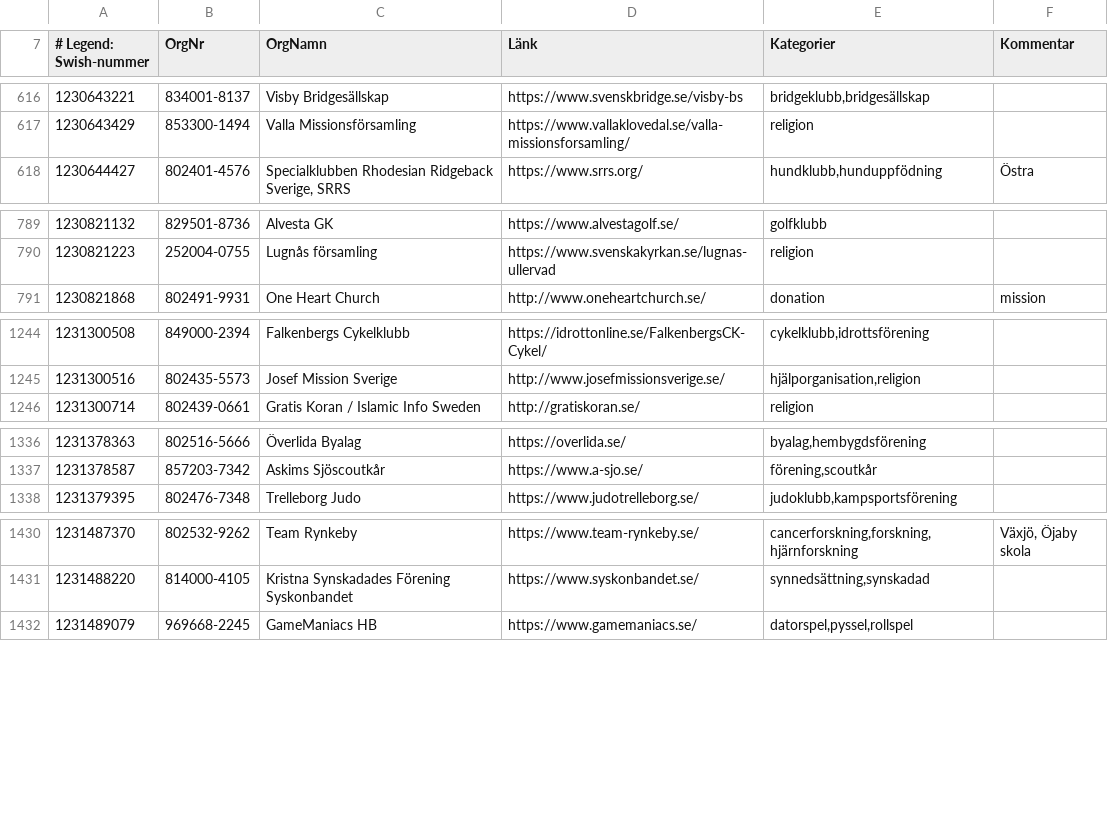
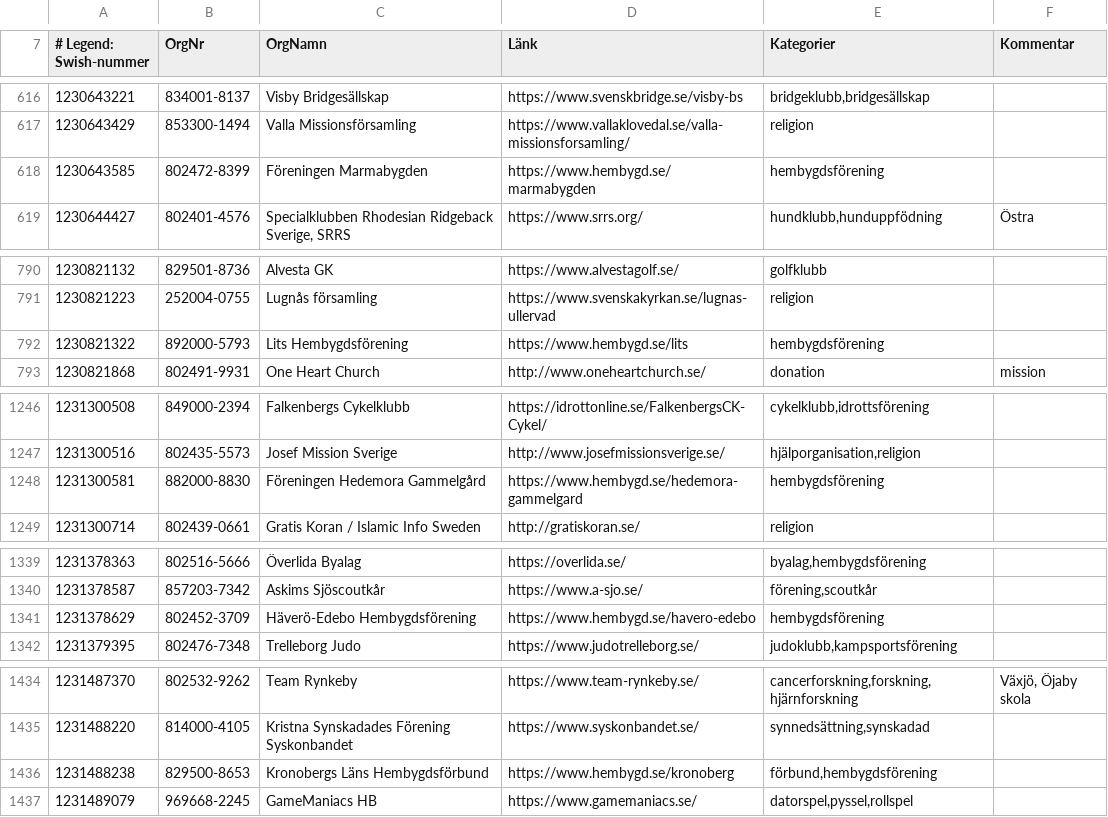
Before and after one commit to cisene/swish-123, a CSV file: text/swish-123-datasource.csv, drawn as a sheet; only a part is shown, gaps mark what is left out; the diff covers the shown part only; the diff names each change by its address in the sheet, - before the commit and + after, or states it on an @@ line.

```diff
--- a/text/swish-123-datasource.csv
+++ b/text/swish-123-datasource.csv
+row 618: 1230643585 | 802472-8399 | Föreningen Marmabygden | https://www.hembygd.se/marmabygden | hembygdsförening
+row 792: 1230821322 | 892000-5793 | Lits Hembygdsförening | https://www.hembygd.se/lits | hembygdsförening
+row 1248: 1231300581 | 882000-8830 | Föreningen Hedemora Gammelgård | https://www.hembygd.se/hedemora-gammelgard | hembygdsförening
+row 1341: 1231378629 | 802452-3709 | Häverö-Edebo Hembygdsförening | https://www.hembygd.se/havero-edebo | hembygdsförening
+row 1436: 1231488238 | 829500-8653 | Kronobergs Läns Hembygdsförbund | https://www.hembygd.se/kronoberg | förbund,hembygdsförening
```
Also changed, not shown: 17 added rows and 1 edited cell elsewhere in this file, text/swish-123-datasource.tsv, 5 other files.
